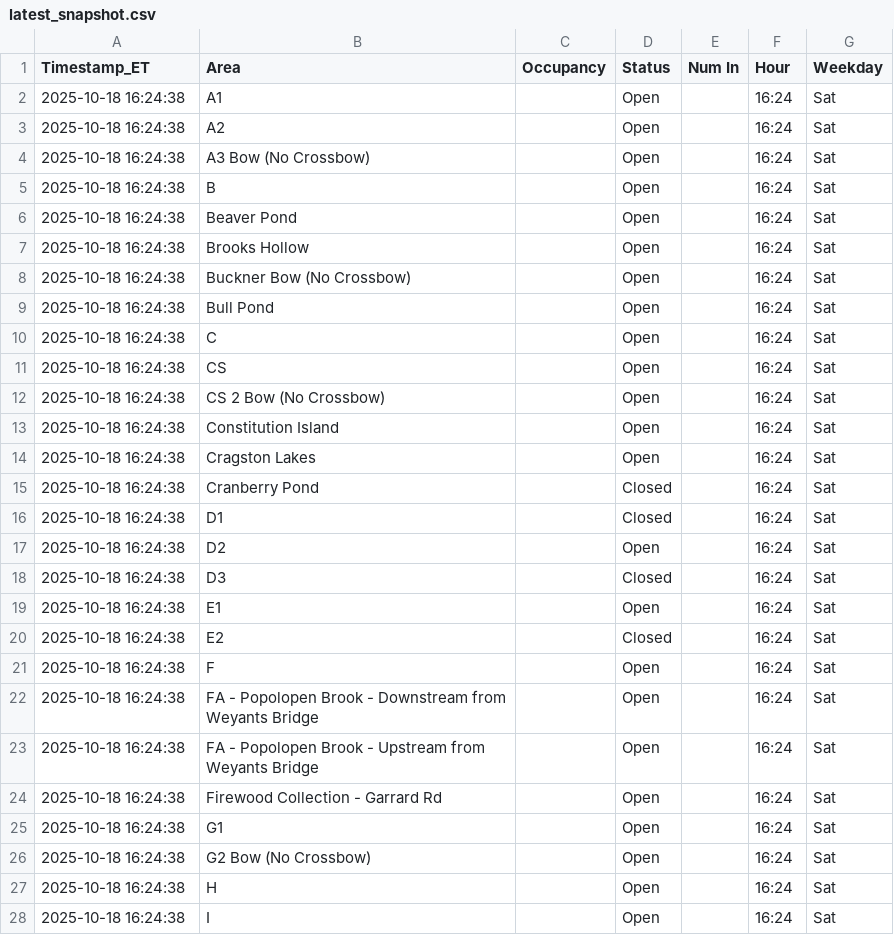
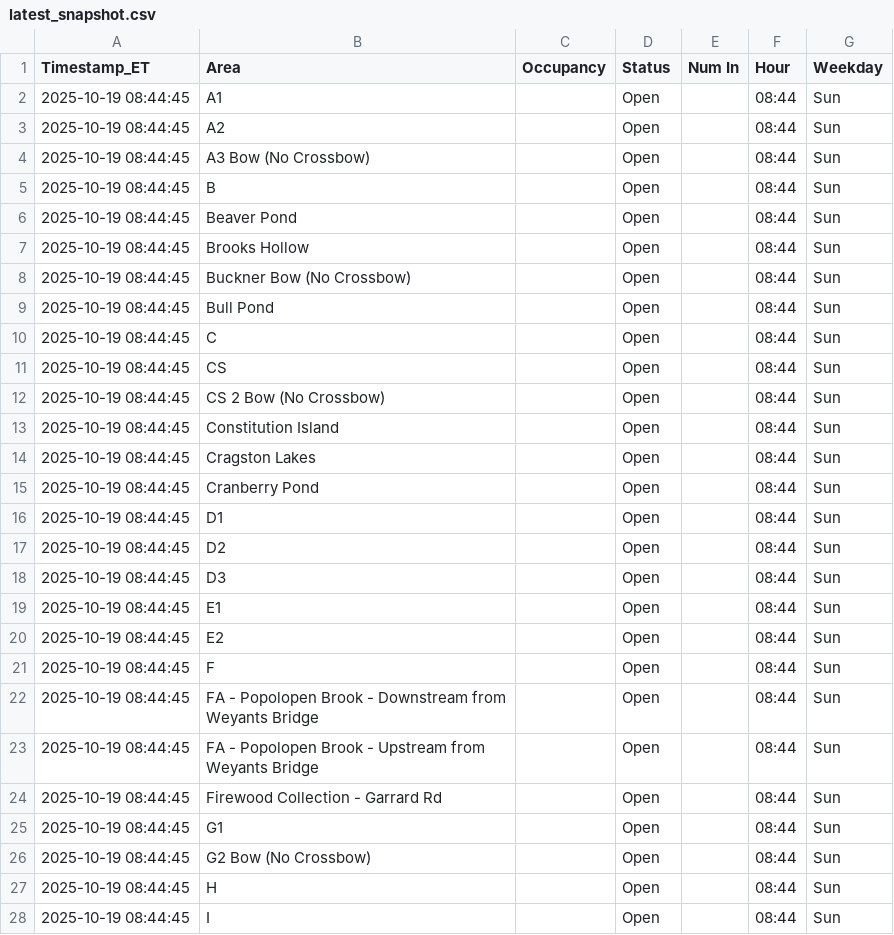
Before and after one commit to devoncal77/isportsman-occupancy-agent, a CSV file: latest_snapshot.csv, drawn as a sheet; only a part is shown; the diff covers the shown part only.

```diff
--- a/latest_snapshot.csv
+++ b/latest_snapshot.csv
@@ -1,28 +1,28 @@
 Timestamp_ET,Area,Occupancy,Status,Num In,Hour,Weekday
-2025-10-18 16:24:38,A1,,Open,,16:24,Sat
-2025-10-18 16:24:38,A2,,Open,,16:24,Sat
-2025-10-18 16:24:38,A3 Bow (No Crossbow),,Open,,16:24,Sat
-2025-10-18 16:24:38,B,,Open,,16:24,Sat
-2025-10-18 16:24:38,Beaver Pond,,Open,,16:24,Sat
-2025-10-18 16:24:38,Brooks Hollow,,Open,,16:24,Sat
-2025-10-18 16:24:38,Buckner Bow (No Crossbow),,Open,,16:24,Sat
-2025-10-18 16:24:38,Bull Pond,,Open,,16:24,Sat
-2025-10-18 16:24:38,C,,Open,,16:24,Sat
-2025-10-18 16:24:38,CS,,Open,,16:24,Sat
-2025-10-18 16:24:38,CS 2 Bow (No Crossbow),,Open,,16:24,Sat
-2025-10-18 16:24:38,Constitution Island,,Open,,16:24,Sat
-2025-10-18 16:24:38,Cragston Lakes,,Open,,16:24,Sat
-2025-10-18 16:24:38,Cranberry Pond,,Closed,,16:24,Sat
-2025-10-18 16:24:38,D1,,Closed,,16:24,Sat
-2025-10-18 16:24:38,D2,,Open,,16:24,Sat
-2025-10-18 16:24:38,D3,,Closed,,16:24,Sat
-2025-10-18 16:24:38,E1,,Open,,16:24,Sat
-2025-10-18 16:24:38,E2,,Closed,,16:24,Sat
-2025-10-18 16:24:38,F,,Open,,16:24,Sat
-2025-10-18 16:24:38,FA - Popolopen Brook - Downstream from Weyants Bridge,,Open,,16:24,Sat
-2025-10-18 16:24:38,FA - Popolopen Brook - Upstream from Weyants Bridge,,Open,,16:24,Sat
-2025-10-18 16:24:38,Firewood Collection - Garrard Rd,,Open,,16:24,Sat
-2025-10-18 16:24:38,G1,,Open,,16:24,Sat
-2025-10-18 16:24:38,G2 Bow (No Crossbow),,Open,,16:24,Sat
-2025-10-18 16:24:38,H,,Open,,16:24,Sat
-2025-10-18 16:24:38,I,,Open,,16:24,Sat
+2025-10-19 08:44:45,A1,,Open,,08:44,Sun
+2025-10-19 08:44:45,A2,,Open,,08:44,Sun
+2025-10-19 08:44:45,A3 Bow (No Crossbow),,Open,,08:44,Sun
+2025-10-19 08:44:45,B,,Open,,08:44,Sun
+2025-10-19 08:44:45,Beaver Pond,,Open,,08:44,Sun
+2025-10-19 08:44:45,Brooks Hollow,,Open,,08:44,Sun
+2025-10-19 08:44:45,Buckner Bow (No Crossbow),,Open,,08:44,Sun
+2025-10-19 08:44:45,Bull Pond,,Open,,08:44,Sun
+2025-10-19 08:44:45,C,,Open,,08:44,Sun
+2025-10-19 08:44:45,CS,,Open,,08:44,Sun
+2025-10-19 08:44:45,CS 2 Bow (No Crossbow),,Open,,08:44,Sun
+2025-10-19 08:44:45,Constitution Island,,Open,,08:44,Sun
+2025-10-19 08:44:45,Cragston Lakes,,Open,,08:44,Sun
+2025-10-19 08:44:45,Cranberry Pond,,Open,,08:44,Sun
+2025-10-19 08:44:45,D1,,Open,,08:44,Sun
+2025-10-19 08:44:45,D2,,Open,,08:44,Sun
+2025-10-19 08:44:45,D3,,Open,,08:44,Sun
+2025-10-19 08:44:45,E1,,Open,,08:44,Sun
+2025-10-19 08:44:45,E2,,Open,,08:44,Sun
+2025-10-19 08:44:45,F,,Open,,08:44,Sun
+2025-10-19 08:44:45,FA - Popolopen Brook - Downstream from Weyants Bridge,,Open,,08:44,Sun
+2025-10-19 08:44:45,FA - Popolopen Brook - Upstream from Weyants Bridge,,Open,,08:44,Sun
+2025-10-19 08:44:45,Firewood Collection - Garrard Rd,,Open,,08:44,Sun
+2025-10-19 08:44:45,G1,,Open,,08:44,Sun
+2025-10-19 08:44:45,G2 Bow (No Crossbow),,Open,,08:44,Sun
+2025-10-19 08:44:45,H,,Open,,08:44,Sun
+2025-10-19 08:44:45,I,,Open,,08:44,Sun
```
Also changed, not shown: 115 edited cells elsewhere in this file, 1 other file.
